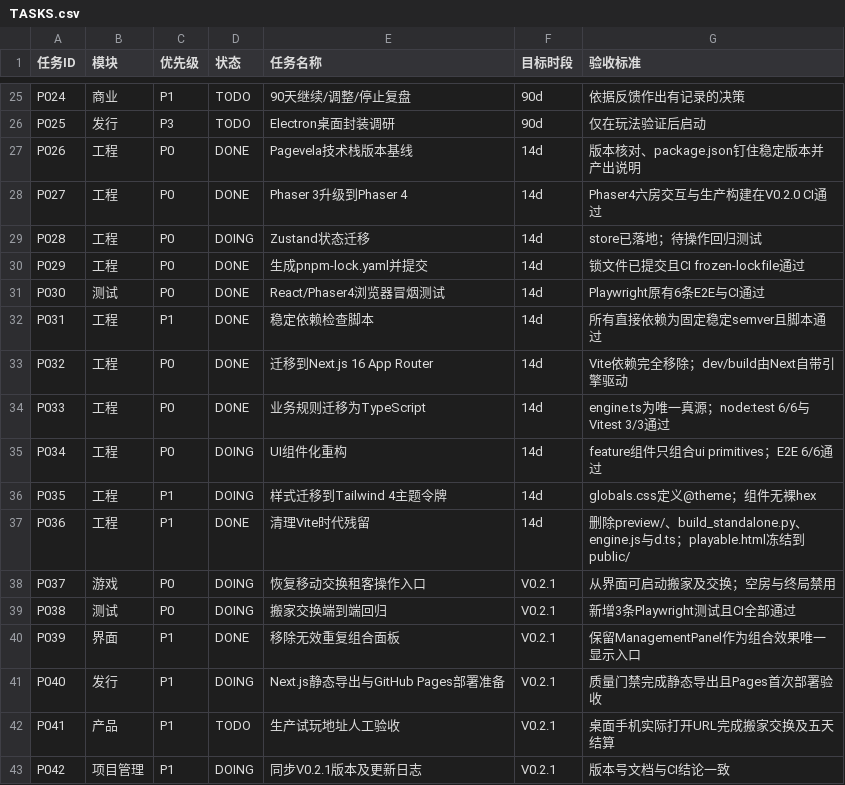
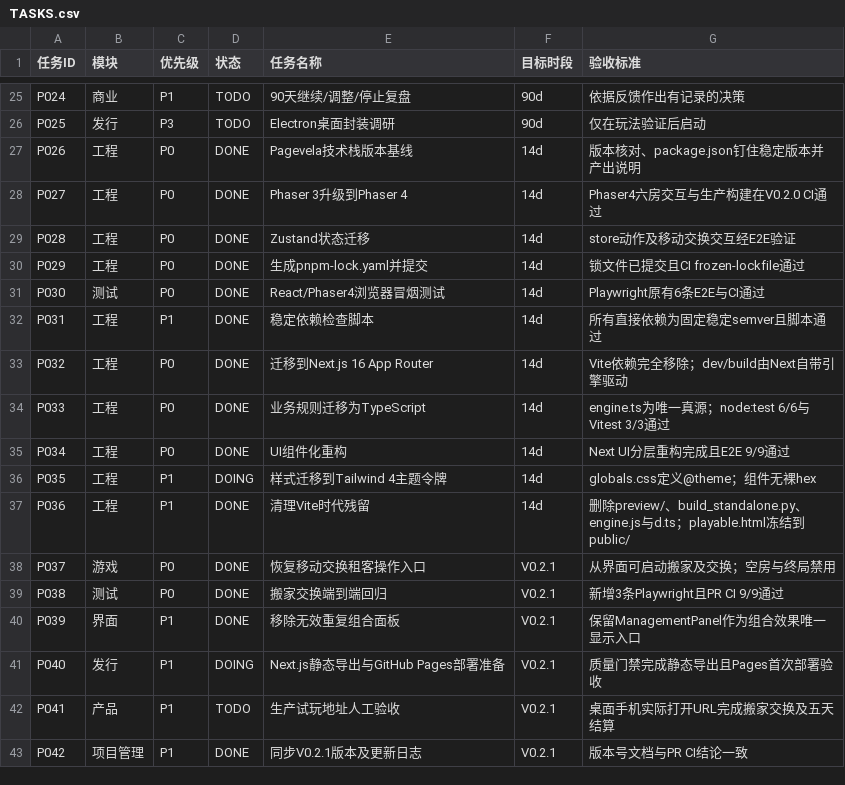
Before and after one commit to kunlong-luo/monster-apartment, a CSV file: management/TASKS.csv, drawn as a sheet; only a part is shown, gaps mark what is left out.

Commit message:
docs(tasks): mark v0.2.1 regressions resolved after green CI

```diff
--- a/management/TASKS.csv
+++ b/management/TASKS.csv
@@ -28,3 +28,3 @@ P026,工程,P0,DONE,Pagevela技术栈版本基线,14d,版本核对、package.jso
 P027,工程,P0,DONE,Phaser 3升级到Phaser 4,14d,Phaser4六房交互与生产构建在V0.2.0 CI通过
-P028,工程,P0,DOING,Zustand状态迁移,14d,store已落地；待操作回归测试
+P028,工程,P0,DONE,Zustand状态迁移,14d,store动作及移动交换交互经E2E验证
 P029,工程,P0,DONE,生成pnpm-lock.yaml并提交,14d,锁文件已提交且CI frozen-lockfile通过
@@ -34,7 +34,7 @@ P032,工程,P0,DONE,迁移到Next.js 16 App Router,14d,Vite依赖完全移除；
 P033,工程,P0,DONE,业务规则迁移为TypeScript,14d,engine.ts为唯一真源；node:test 6/6与Vitest 3/3通过
-P034,工程,P0,DOING,UI组件化重构,14d,feature组件只组合ui primitives；E2E 6/6通过
+P034,工程,P0,DONE,UI组件化重构,14d,Next UI分层重构完成且E2E 9/9通过
 P035,工程,P1,DOING,样式迁移到Tailwind 4主题令牌,14d,globals.css定义@theme；组件无裸hex
 P036,工程,P1,DONE,清理Vite时代残留,14d,删除preview/、build_standalone.py、engine.js与d.ts；playable.html冻结到public/
-P037,游戏,P0,DOING,恢复移动交换租客操作入口,V0.2.1,从界面可启动搬家及交换；空房与终局禁用
-P038,测试,P0,DOING,搬家交换端到端回归,V0.2.1,新增3条Playwright测试且CI全部通过
+P037,游戏,P0,DONE,恢复移动交换租客操作入口,V0.2.1,从界面可启动搬家及交换；空房与终局禁用
+P038,测试,P0,DONE,搬家交换端到端回归,V0.2.1,新增3条Playwright且PR CI 9/9通过
 P039,界面,P1,DONE,移除无效重复组合面板,V0.2.1,保留ManagementPanel作为组合效果唯一显示入口
@@ -42,2 +42,2 @@ P040,发行,P1,DOING,Next.js静态导出与GitHub Pages部署准备,V0.2.1,质
 P041,产品,P1,TODO,生产试玩地址人工验收,V0.2.1,桌面手机实际打开URL完成搬家交换及五天结算
-P042,项目管理,P1,DOING,同步V0.2.1版本及更新日志,V0.2.1,版本号文档与CI结论一致
+P042,项目管理,P1,DONE,同步V0.2.1版本及更新日志,V0.2.1,版本号文档与PR CI结论一致
```
